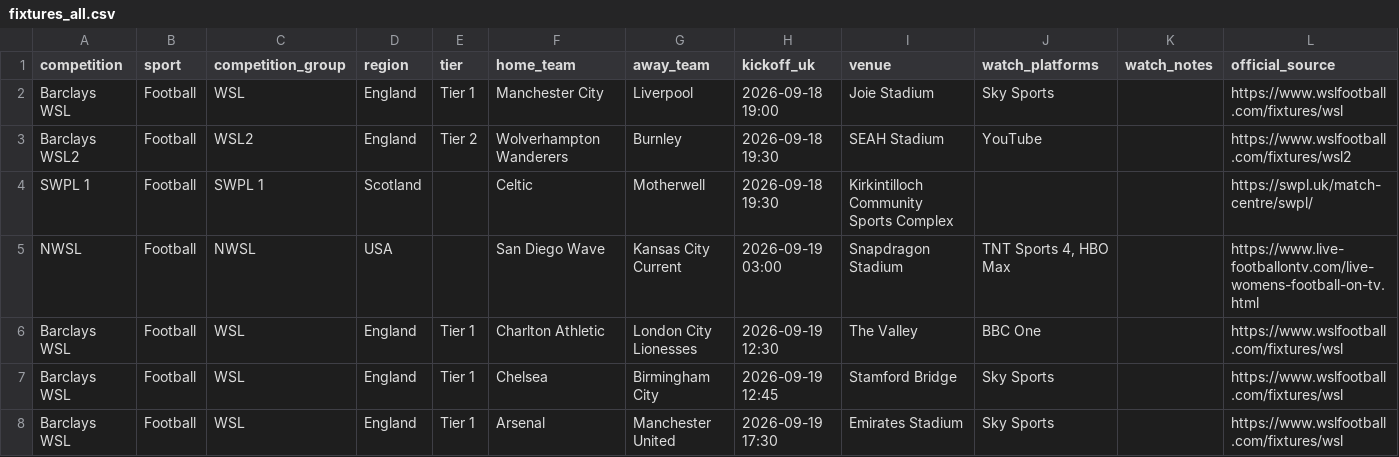
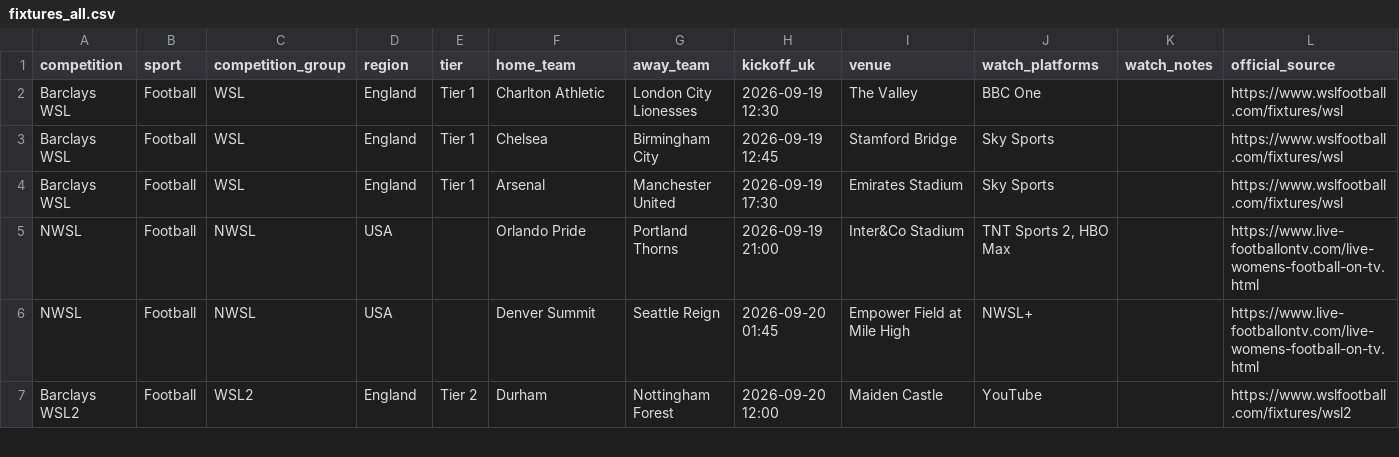
Before and after one commit to claremcewen/football-fixture-app-clean, a CSV file: data/fixtures_all.csv, drawn as a sheet; only a part is shown; the shorter side is filled out with more unchanged rows.

```diff
--- a/data/fixtures_all.csv
+++ b/data/fixtures_all.csv
@@ -1,6 +1,2 @@
 competition,sport,competition_group,region,tier,home_team,away_team,kickoff_uk,venue,watch_platforms,watch_notes,official_source
-Barclays WSL,Football,WSL,England,Tier 1,Manchester City,Liverpool,2026-09-18 19:00,Joie Stadium,Sky Sports,,https://www.wslfootball.com/fixtures/wsl
-Barclays WSL2,Football,WSL2,England,Tier 2,Wolverhampton Wanderers,Burnley,2026-09-18 19:30,SEAH Stadium,YouTube,,https://www.wslfootball.com/fixtures/wsl2
-SWPL 1,Football,SWPL 1,Scotland,,Celtic,Motherwell,2026-09-18 19:30,Kirkintilloch Community Sports Complex,,,https://swpl.uk/match-centre/swpl/
-NWSL,Football,NWSL,USA,,San Diego Wave,Kansas City Current,2026-09-19 03:00,Snapdragon Stadium,"TNT Sports 4, HBO Max",,https://www.live-footballontv.com/live-womens-football-on-tv.html
 Barclays WSL,Football,WSL,England,Tier 1,Charlton Athletic,London City Lionesses,2026-09-19 12:30,The Valley,BBC One,,https://www.wslfootball.com/fixtures/wsl
```
Also changed, not shown: data/results_all.csv, 2 other files.
